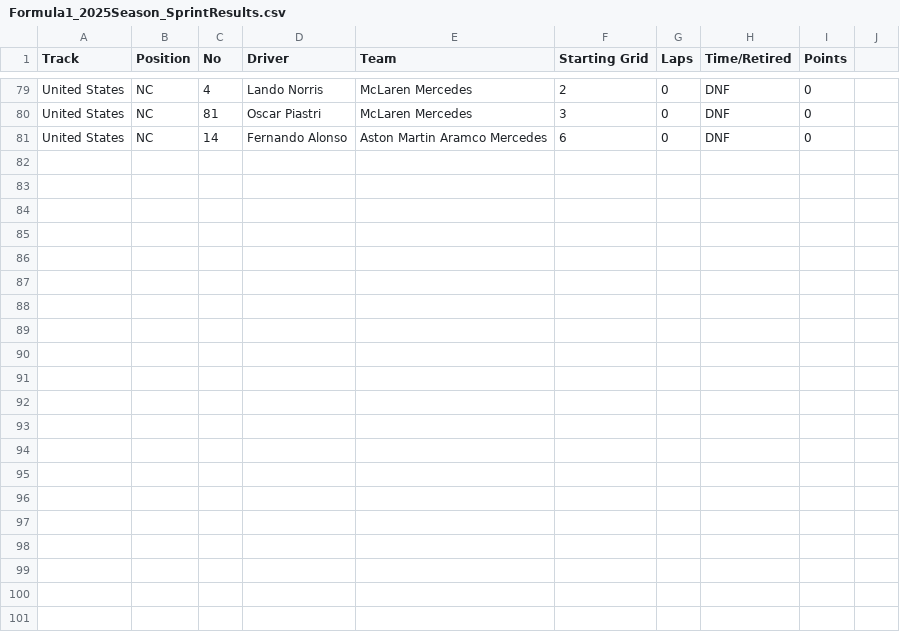
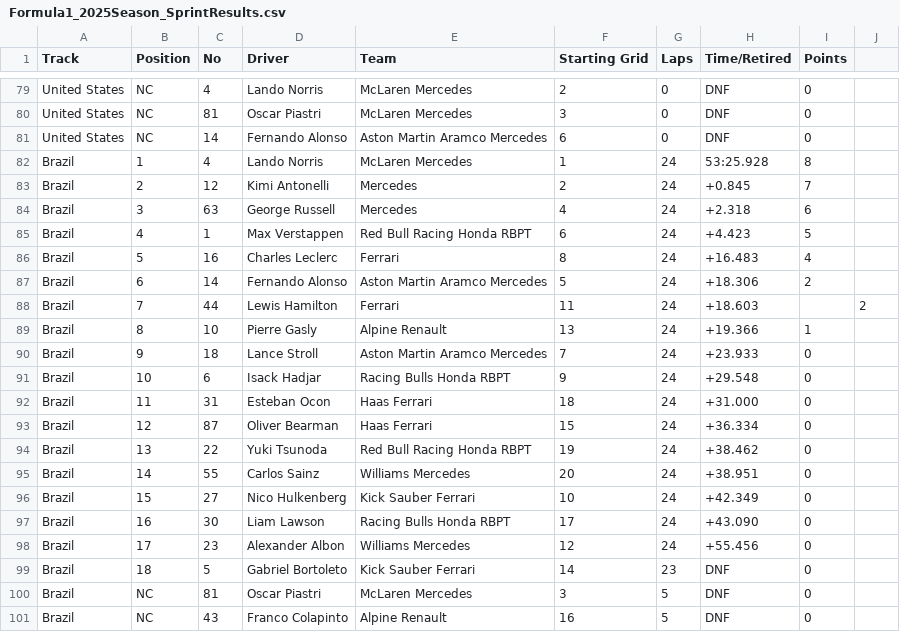
Before and after one commit to toUpperCase78/formula1-datasets, a CSV file: Formula1_2025Season_SprintResults.csv, drawn as a sheet; only a part is shown, gaps mark what is left out.

Commit message:
F1 2025 Season Sprint Results (5 of 6)

```diff
--- a/Formula1_2025Season_SprintResults.csv
+++ b/Formula1_2025Season_SprintResults.csv
@@ -81 +81,21 @@ United States,NC,81,Oscar Piastri,McLaren Mercedes,3,0,DNF,0
 United States,NC,14,Fernando Alonso,Aston Martin Aramco Mercedes,6,0,DNF,0
+Brazil,1,4,Lando Norris,McLaren Mercedes,1,24,53:25.928,8
+Brazil,2,12,Kimi Antonelli,Mercedes,2,24,+0.845,7
+Brazil,3,63,George Russell,Mercedes,4,24,+2.318,6
+Brazil,4,1,Max Verstappen,Red Bull Racing Honda RBPT,6,24,+4.423,5
+Brazil,5,16,Charles Leclerc,Ferrari,8,24,+16.483,4
+Brazil,6,14,Fernando Alonso,Aston Martin Aramco Mercedes,5,24,+18.306,2
+Brazil,7,44,Lewis Hamilton,Ferrari,11,24,+18.603,,2
+Brazil,8,10,Pierre Gasly,Alpine Renault,13,24,+19.366,1
+Brazil,9,18,Lance Stroll,Aston Martin Aramco Mercedes,7,24,+23.933,0
+Brazil,10,6,Isack Hadjar,Racing Bulls Honda RBPT,9,24,+29.548,0
+Brazil,11,31,Esteban Ocon,Haas Ferrari,18,24,+31.000,0
+Brazil,12,87,Oliver Bearman,Haas Ferrari,15,24,+36.334,0
+Brazil,13,22,Yuki Tsunoda,Red Bull Racing Honda RBPT,19,24,+38.462,0
+Brazil,14,55,Carlos Sainz,Williams Mercedes,20,24,+38.951,0
+Brazil,15,27,Nico Hulkenberg,Kick Sauber Ferrari,10,24,+42.349,0
+Brazil,16,30,Liam Lawson,Racing Bulls Honda RBPT,17,24,+43.090,0
+Brazil,17,23,Alexander Albon,Williams Mercedes,12,24,+55.456,0
+Brazil,18,5,Gabriel Bortoleto,Kick Sauber Ferrari,14,23,DNF,0
+Brazil,NC,81,Oscar Piastri,McLaren Mercedes,3,5,DNF,0
+Brazil,NC,43,Franco Colapinto,Alpine Renault,16,5,DNF,0
```
